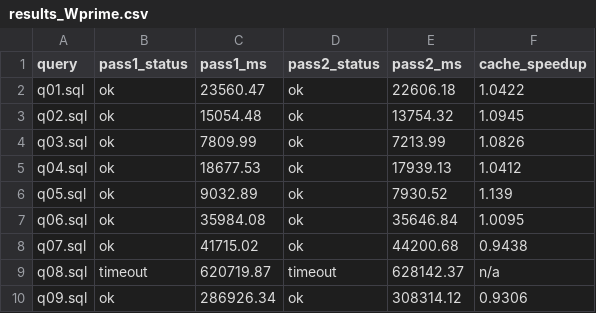
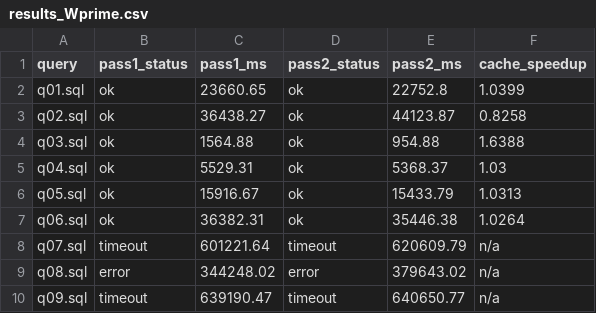
Before and after one commit to Yugverma17/Custom-Benchmark, a CSV file: experiments/cache_speedup_sf10/results_Wprime.csv, drawn as a sheet; only a part is shown; the diff covers the shown part only.

Commit message:
Regenerate cache speedup experiment W' using correct SF=10 statistics
Previously the RedBench-synthesized queries (W') were generated using
statistics from the SF=1 database, then executed against the SF=10
database for the cache speedup test -- a scale-factor mismatch. Added
proper SF=10 support:

- config.py: register tpch_sf10 database path
- schemas/tpch_sf10_schema.py: table sizes matching the real SF=10 row
  counts (60M lineitem, 15M orders, etc.)
- pipeline/gen_db_artifacts.py: support tpch_sf10 as a --db choice
- New experiment tpch_sf10_to_tpch_sf10: T.csv and W_prime_queries.csv
  generated entirely from the real SF=10 database's own statistics

Also fixed pipeline/redbench_gen/retrieve_statistics.py, which froze the
machine while computing lineitem's column quantiles: unbounded parallel
threads (each opening a full-power DuckDB connection) plus unbounded
ORDER BY/window-function memory on a 60M-row table spiked to 40+GB RAM.
Now samples down to 1M rows for tables over 2M rows, caps each worker
connection to 2 threads / 4GB, and saves progress incrementally per
table so an interruption doesn't lose earlier work.

Result: rerunning the cache experiment with correct SF=10 statistics
changed almost nothing (W' median speedup 1.036x vs. the earlier
mismatched run's 1.042x), and query failures (timeouts/errors) recurred
independent of which scale factor's statistics were used to generate
predicates. This rules out the SF=1/SF=10 mismatch as the explanation --
RedBench's low cache benefit and instability are structural properties
of its generated queries (long join chains, very wide BETWEEN ranges),
not an artifact of scale-factor-mismatched statistics.

```diff
--- a/experiments/cache_speedup_sf10/results_Wprime.csv
+++ b/experiments/cache_speedup_sf10/results_Wprime.csv
@@ -1,10 +1,10 @@
 query,pass1_status,pass1_ms,pass2_status,pass2_ms,cache_speedup
-q01.sql,ok,23560.47,ok,22606.18,1.0422
-q02.sql,ok,15054.48,ok,13754.32,1.0945
-q03.sql,ok,7809.99,ok,7213.99,1.0826
-q04.sql,ok,18677.53,ok,17939.13,1.0412
-q05.sql,ok,9032.89,ok,7930.52,1.139
-q06.sql,ok,35984.08,ok,35646.84,1.0095
-q07.sql,ok,41715.02,ok,44200.68,0.9438
-q08.sql,timeout,620719.87,timeout,628142.37,n/a
-q09.sql,ok,286926.34,ok,308314.12,0.9306
+q01.sql,ok,23660.65,ok,22752.8,1.0399
+q02.sql,ok,36438.27,ok,44123.87,0.8258
+q03.sql,ok,1564.88,ok,954.88,1.6388
+q04.sql,ok,5529.31,ok,5368.37,1.03
+q05.sql,ok,15916.67,ok,15433.79,1.0313
+q06.sql,ok,36382.31,ok,35446.38,1.0264
+q07.sql,timeout,601221.64,timeout,620609.79,n/a
+q08.sql,error,344248.02,error,379643.02,n/a
+q09.sql,timeout,639190.47,timeout,640650.77,n/a
```
Also changed, not shown: 43 edited cells elsewhere in this file, experiments/cache_speedup_sf10/summary.csv, 13 other files.
